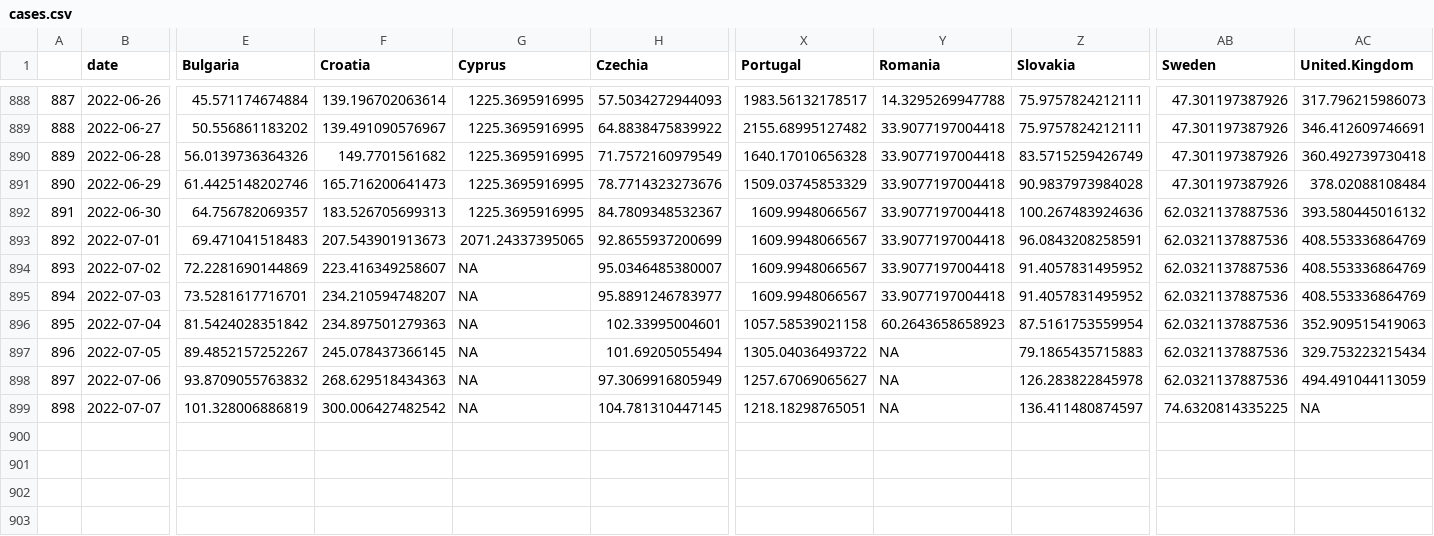
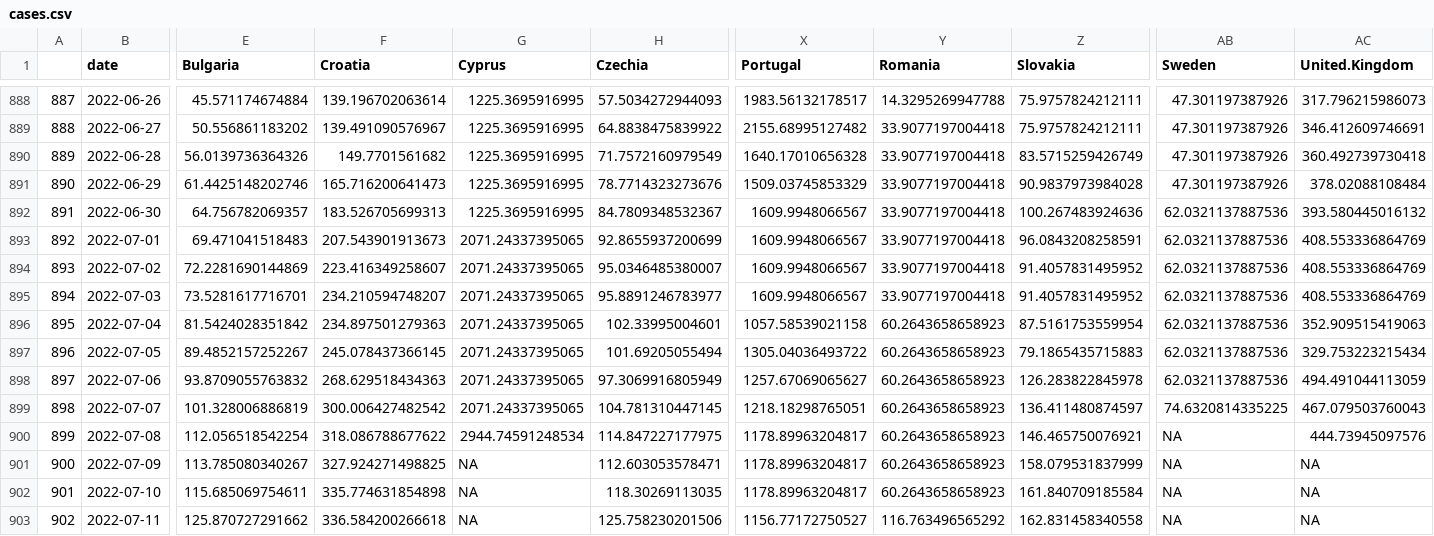
Before and after one commit to dfin-econ/dashboard, a CSV file: cases.csv, drawn as a sheet; only a part is shown, gaps mark what is left out; rows hold the shown columns only; the diff names each change by its address in the sheet, - before the commit and + after, or states it on an @@ line.

```diff
--- a/cases.csv
+++ b/cases.csv
-G894:G899 (Cyprus): NA
+G894:G899 (Cyprus): 2071.24337395065
-Y897:Y899 (Romania): NA
+Y897:Y899 (Romania): 60.2643658658923
-AC899 (United.Kingdom): NA
+AC899 (United.Kingdom): 467.079503760043
+row 900: 899 | 2022-07-08 | 112.056518542254 | 318.086788677622 | 2944.74591248534 | 114.847227177975 | 1178.89963204817 | 60.2643658658923 | 146.465750076921 | NA | 444.73945097576
+row 901: 900 | 2022-07-09 | 113.785080340267 | 327.924271498825 | NA | 112.603053578471 | 1178.89963204817 | 60.2643658658923 | 158.079531837999 | NA | NA
+row 902: 901 | 2022-07-10 | 115.685069754611 | 335.774631854898 | NA | 118.30269113035 | 1178.89963204817 | 60.2643658658923 | 161.840709185584 | NA | NA
+row 903: 902 | 2022-07-11 | 125.870727291662 | 336.584200266618 | NA | 125.758230201506 | 1156.77172750527 | 116.763496565292 | 162.831458340558 | NA | NA
```
Also changed, not shown: cumulcases.csv, 1 other file.
